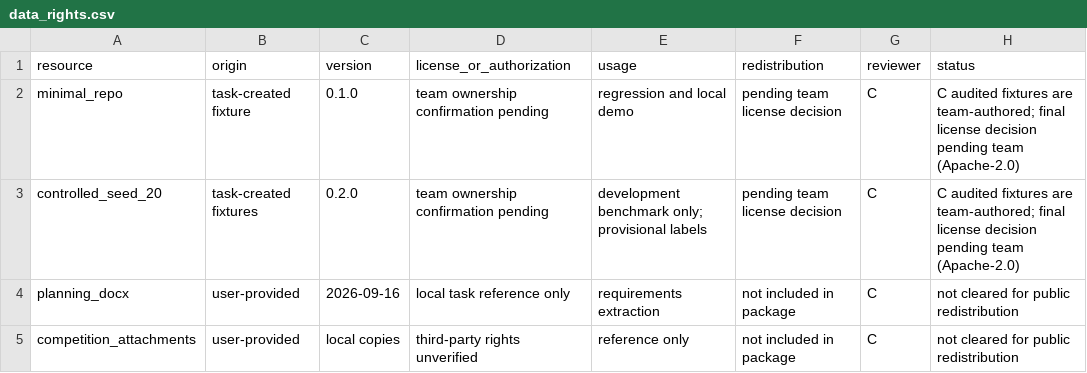
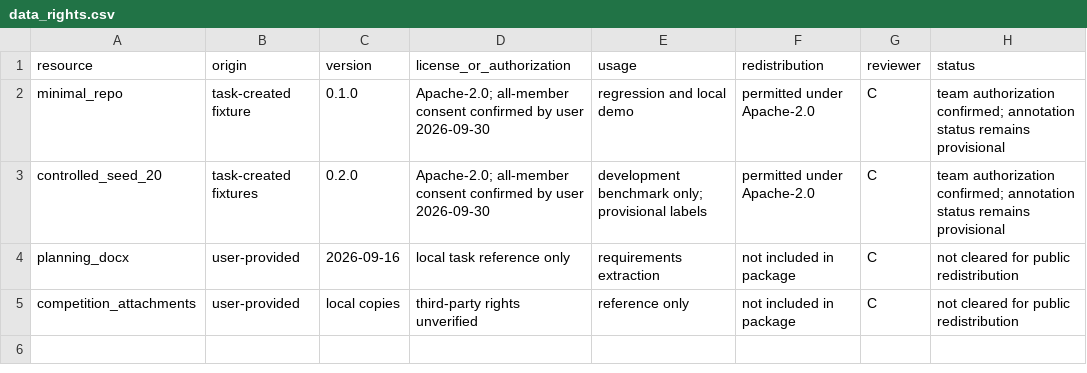
Before and after one commit to Spring0602/DocSync, a CSV file: compliance/data_rights.csv, drawn as a sheet.

```diff
--- a/compliance/data_rights.csv
+++ b/compliance/data_rights.csv
@@ -1,4 +1,4 @@
 resource,origin,version,license_or_authorization,usage,redistribution,reviewer,status
-minimal_repo,task-created fixture,0.1.0,team ownership confirmation pending,regression and local demo,pending team license decision,C,C audited fixtures are team-authored; final license decision pending team (Apache-2.0)
-controlled_seed_20,task-created fixtures,0.2.0,team ownership confirmation pending,development benchmark only; provisional labels,pending team license decision,C,C audited fixtures are team-authored; final license decision pending team (Apache-2.0)
+minimal_repo,task-created fixture,0.1.0,Apache-2.0; all-member consent confirmed by user 2026-09-30,regression and local demo,permitted under Apache-2.0,C,team authorization confirmed; annotation status remains provisional
+controlled_seed_20,task-created fixtures,0.2.0,Apache-2.0; all-member consent confirmed by user 2026-09-30,development benchmark only; provisional labels,permitted under Apache-2.0,C,team authorization confirmed; annotation status remains provisional
 planning_docx,user-provided,2026-09-16,local task reference only,requirements extraction,not included in package,C,not cleared for public redistribution
```
Also changed, not shown: compliance/ai_assistance_log.csv, 23 other files.
